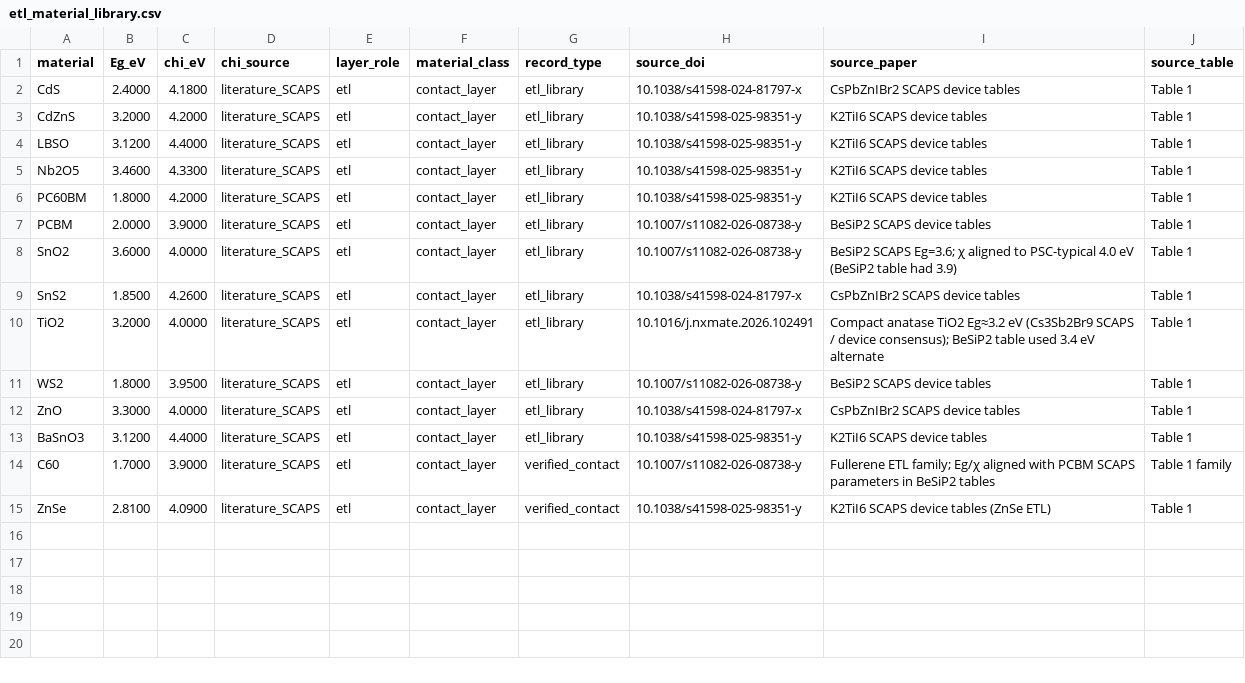
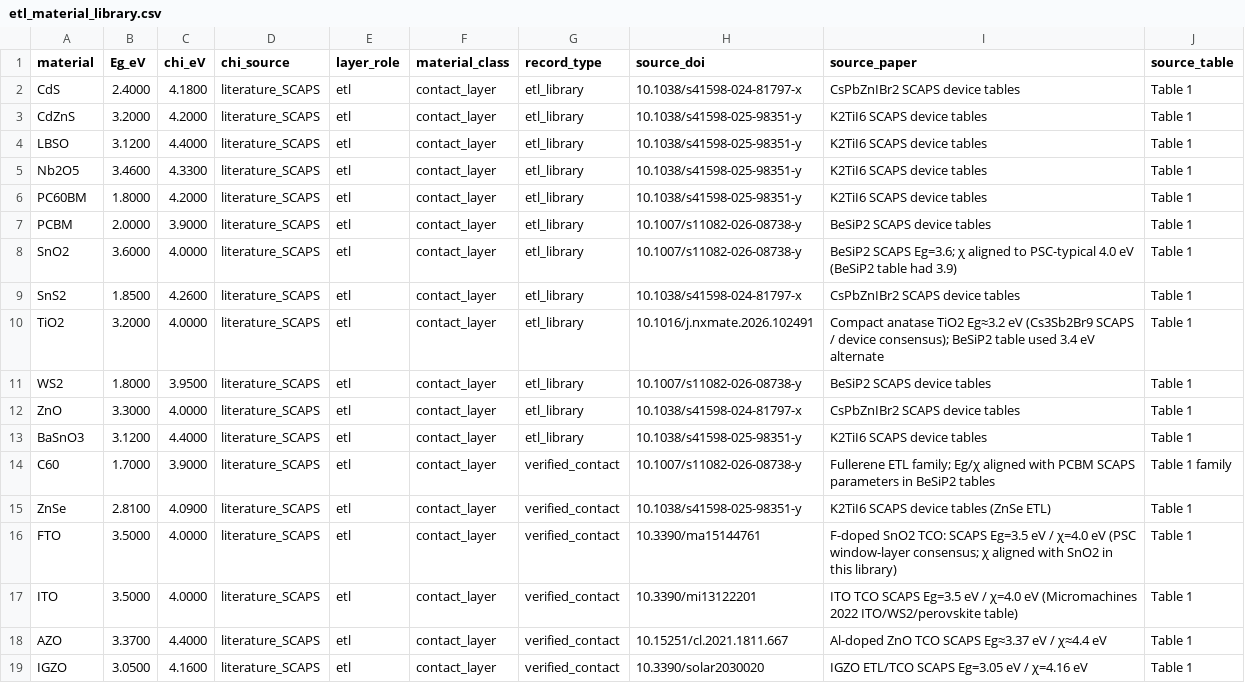
Before and after one commit to ViditGupta0603/BTP-OPTOELECTRONIC-PREDICTOR, a CSV file: data/etl_material_library.csv, drawn as a sheet; the diff names each change by its address in the sheet, - before the commit and + after, or states it on an @@ line.

```diff
--- a/data/etl_material_library.csv
+++ b/data/etl_material_library.csv
+row 16: FTO | 3.5000 | 4.0000 | literature_SCAPS | etl | contact_layer | verified_contact | 10.3390/ma15144761 | F-doped SnO2 TCO: SCAPS Eg=3.5 eV / χ=4.0 eV (PSC window-layer consensus; χ aligned with SnO2 in this library) | Table 1
+row 17: ITO | 3.5000 | 4.0000 | literature_SCAPS | etl | contact_layer | verified_contact | 10.3390/mi13122201 | ITO TCO SCAPS Eg=3.5 eV / χ=4.0 eV (Micromachines 2022 ITO/WS2/perovskite table) | Table 1
+row 18: AZO | 3.3700 | 4.4000 | literature_SCAPS | etl | contact_layer | verified_contact | 10.15251/cl.2021.1811.667 | Al-doped ZnO TCO SCAPS Eg≈3.37 eV / χ≈4.4 eV | Table 1
+row 19: IGZO | 3.0500 | 4.1600 | literature_SCAPS | etl | contact_layer | verified_contact | 10.3390/solar2030020 | IGZO ETL/TCO SCAPS Eg=3.05 eV / χ=4.16 eV | Table 1
```
Also changed, not shown: data/htl_material_library.csv, data/raw/verified_contact_layers.csv, 4 other files.
